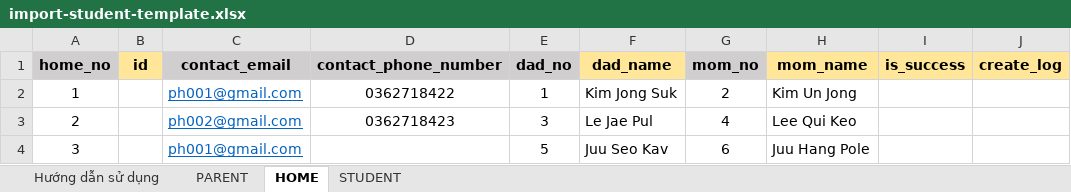
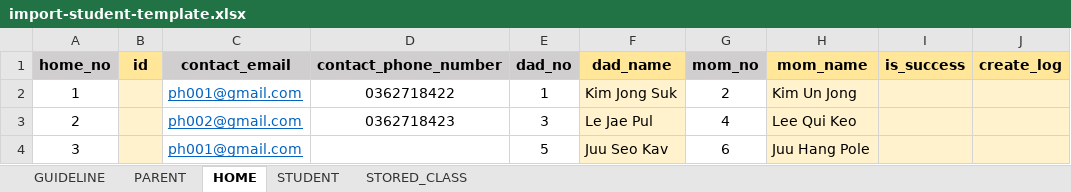
Before and after one commit to hieudepoet/SchoolMedix_BE, an Excel workbook: src/services/excel/templates/import-student-template.xlsx, sheet HOME, drawn as a sheet; values as stored, in another font and other column widths than the file's, no borders; the diff names each change by its address in the sheet, - before the commit and + after, or states it on an @@ line.

```diff
--- a/src/services/excel/templates/import-student-template.xlsx (sheet HOME)
+++ b/src/services/excel/templates/import-student-template.xlsx (sheet HOME)
-sheet tab: Hướng dẫn sử dụng
+sheet tab: GUIDELINE
+sheet tab: STORED_CLASS
-B2:B4 fill: none
+B2:B4 fill: #FFF2CC
-F2:F4 fill: none
+F2:F4 fill: #FFF2CC
-H2:J4 fill: none
+H2:J4 fill: #FFF2CC
```
Also changed, not shown: sheet STUDENT, sheet PARENT, formulas that keep their value, 2 other files.
